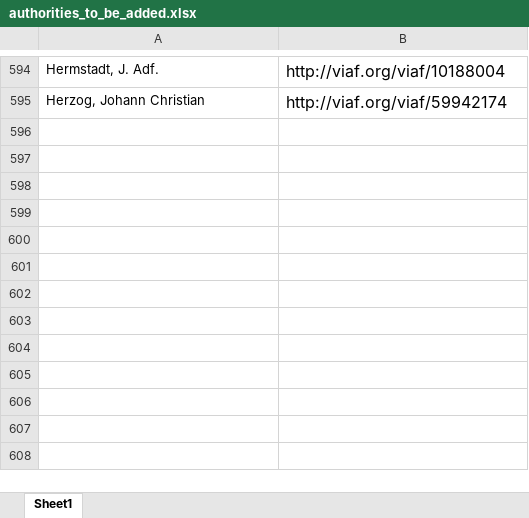
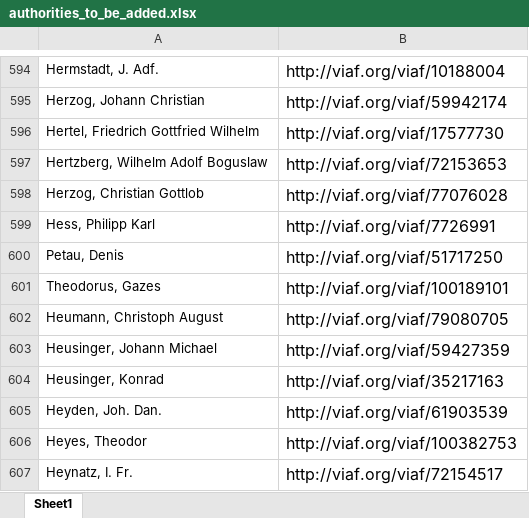
Before and after one commit to DigitalLatin/engelmann, an Excel workbook: authorities_to_be_added.xlsx, sheet Sheet1, drawn as a sheet; only a part is shown, gaps mark what is left out; values as stored, in another font and other column widths than the file's, no borders; the diff names each change by its address in the sheet, - before the commit and + after, or states it on an @@ line.

Commit message:
editors added viaf

```diff
--- a/authorities_to_be_added.xlsx (sheet Sheet1)
+++ b/authorities_to_be_added.xlsx (sheet Sheet1)
+row 596: Hertel, Friedrich Gottfried Wilhelm | http://viaf.org/viaf/17577730
+row 597: Hertzberg, Wilhelm Adolf Boguslaw | http://viaf.org/viaf/72153653
+row 598: Herzog, Christian Gottlob | http://viaf.org/viaf/77076028
+row 599: Hess, Philipp Karl | http://viaf.org/viaf/7726991
+row 600: Petau, Denis | http://viaf.org/viaf/51717250
+row 601: Theodorus, Gazes | http://viaf.org/viaf/100189101
+row 602: Heumann, Christoph August | http://viaf.org/viaf/79080705
+row 603: Heusinger, Johann Michael | http://viaf.org/viaf/59427359
+row 604: Heusinger, Konrad | http://viaf.org/viaf/35217163
+row 605: Heyden, Joh. Dan. | http://viaf.org/viaf/61903539
+row 606: Heyes, Theodor | http://viaf.org/viaf/100382753
+row 607: Heynatz, I. Fr. | http://viaf.org/viaf/72154517
```
Also changed, not shown: 1 other file.
